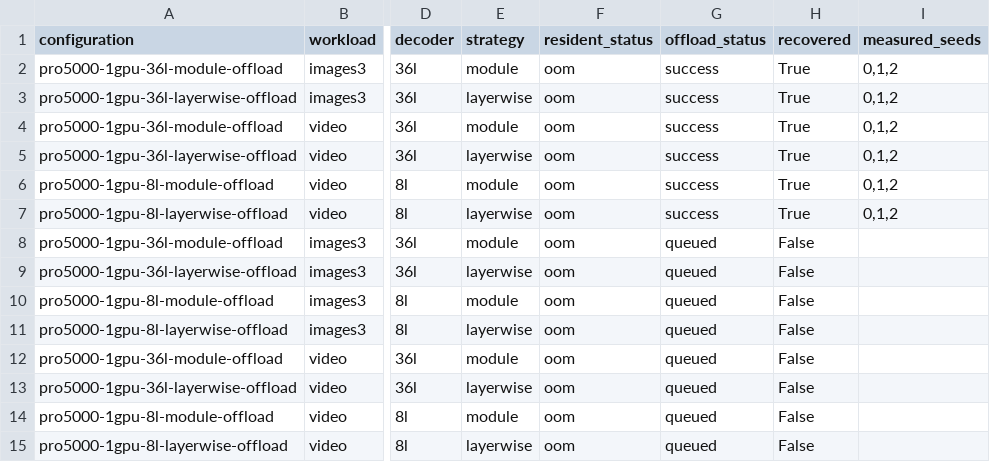
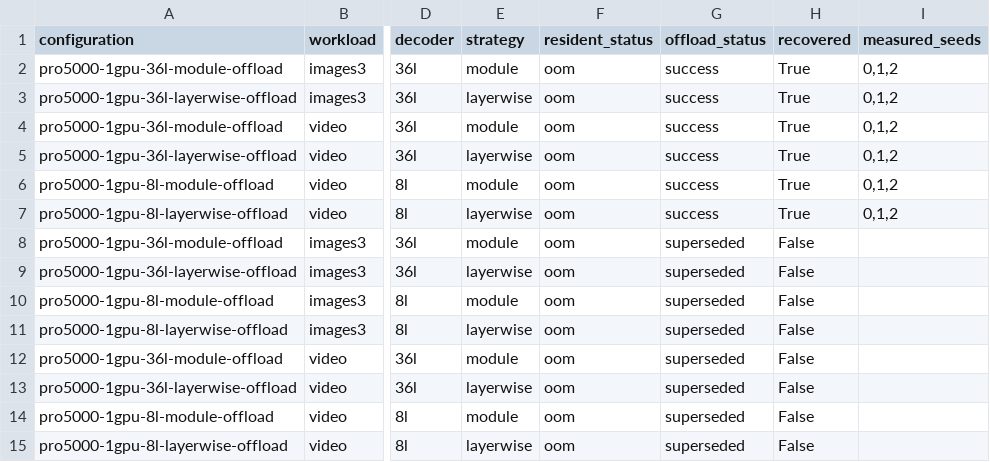
Before and after one commit to lishunyang12/fasth3-omni-evaluation-20261018, a CSV file: pro5000-4gpu/omni-local/offload-comparison.csv, drawn as a sheet; only a part is shown, gaps mark what is left out; the diff names each change by its address in the sheet, - before the commit and + after, or states it on an @@ line.

```diff
--- a/pro5000-4gpu/omni-local/offload-comparison.csv
+++ b/pro5000-4gpu/omni-local/offload-comparison.csv
-G8:G15 (offload_status): queued
+G8:G15 (offload_status): superseded
```
Also changed, not shown: pro5000-4gpu/omni-local/request-memory.csv, 6 other files.
